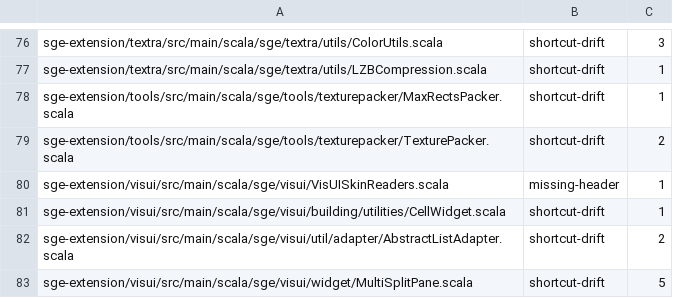
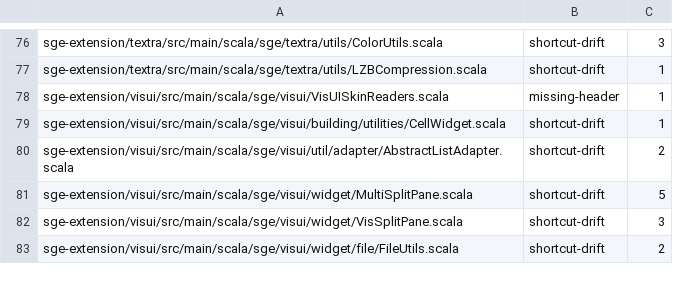
Before and after one commit to kubuszok/sge, a TSV file: .rescale/data/covenant-gate-baseline.tsv, drawn as a sheet; only a part is shown, gaps mark what is left out; the shorter side is filled out with more unchanged rows; the diff names each change by its address in the sheet, - before the commit and + after, or states it on an @@ line.

```diff
--- a/.rescale/data/covenant-gate-baseline.tsv
+++ b/.rescale/data/covenant-gate-baseline.tsv
-row 78: sge-extension/tools/src/main/scala/sge/tools/texturepacker/MaxRectsPacker.scala | shortcut-drift | 1
-row 79: sge-extension/tools/src/main/scala/sge/tools/texturepacker/TexturePacker.scala | shortcut-drift | 2
```
Also changed, not shown: .rescale/data/issues.tsv, .rescale/data/skip-policy.tsv, 15 other files.
